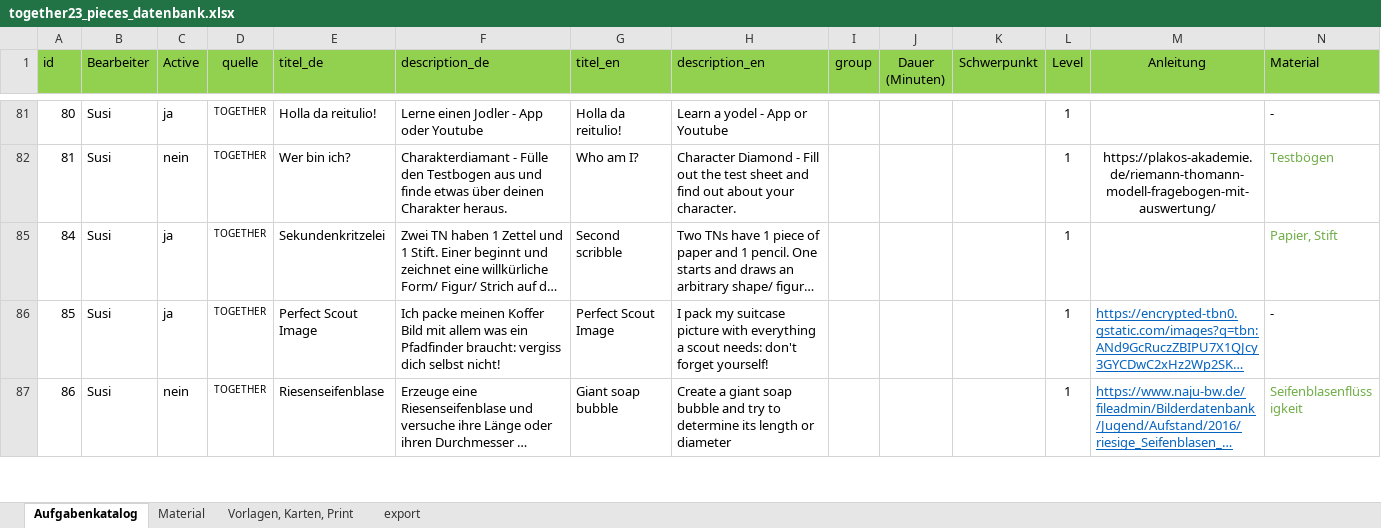
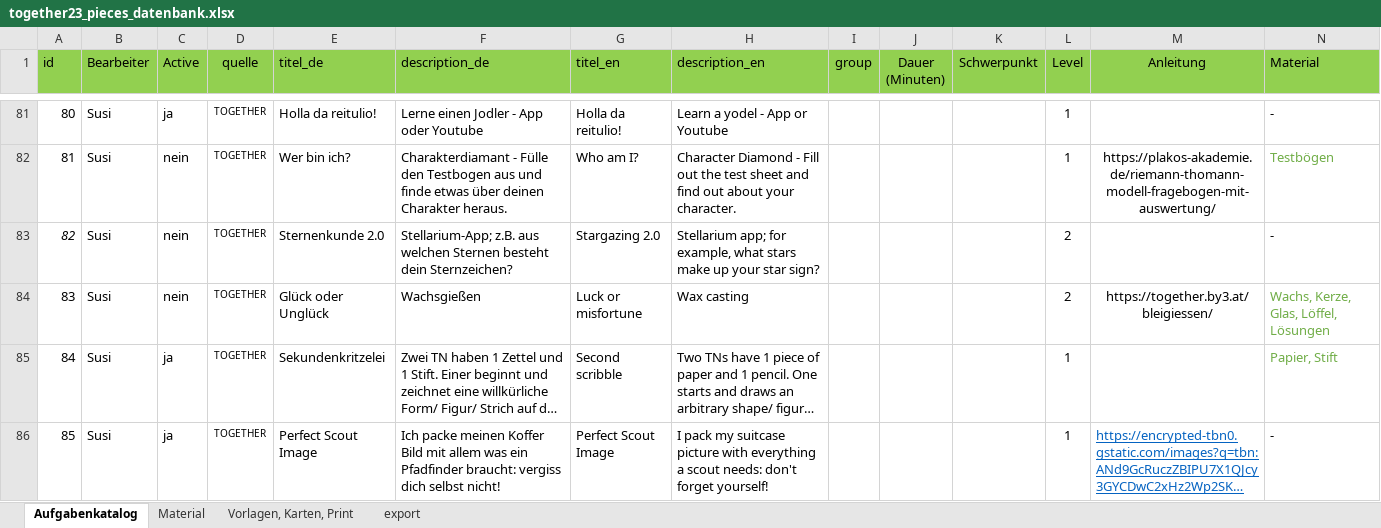
Before and after one commit to rstumpner/pieces, an Excel workbook: convert/together23_pieces_datenbank.xlsx, sheet Aufgabenkatalog, drawn as a sheet; only a part is shown, gaps mark what is left out; the shorter side is filled out with more unchanged rows; long unchanged cells end in …; values as stored, in another font and other column widths than the file's, no borders; rows hold the shown columns only; the diff covers the shown part only; the diff names each change by its address in the sheet, - before the commit and + after, or states it on an @@ line.

```diff
--- a/convert/together23_pieces_datenbank.xlsx (sheet Aufgabenkatalog)
+++ b/convert/together23_pieces_datenbank.xlsx (sheet Aufgabenkatalog)
@@ row 83 unhidden: 82 | Susi | nein | TOGETHER | Sternenkunde 2.0 | Stellarium-App; z.B. aus welchen Sternen besteht dein Sternzeichen? | Stargazing 2.0 | Stellarium app; for example, what stars make up your star sign? |  |  |  | 2 |  | - @@
@@ row 84 unhidden: 83 | Susi | nein | TOGETHER | Glück oder Unglück | Wachsgießen | Luck or misfortune | Wax casting |  |  |  | 2 | https://together.by3.at/bleigiessen/ | Wachs, Kerze, Glas, Löffel, Lösungen @@
```
Also changed, not shown: 195 added rows, 74 hidden or unhidden rows and 3 edited cells elsewhere in this sheet, sheet export, hidden cells, 1 other file.
